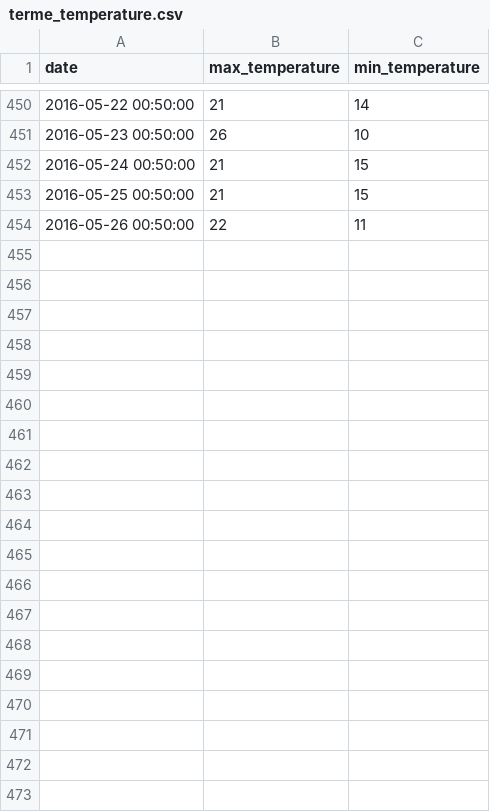
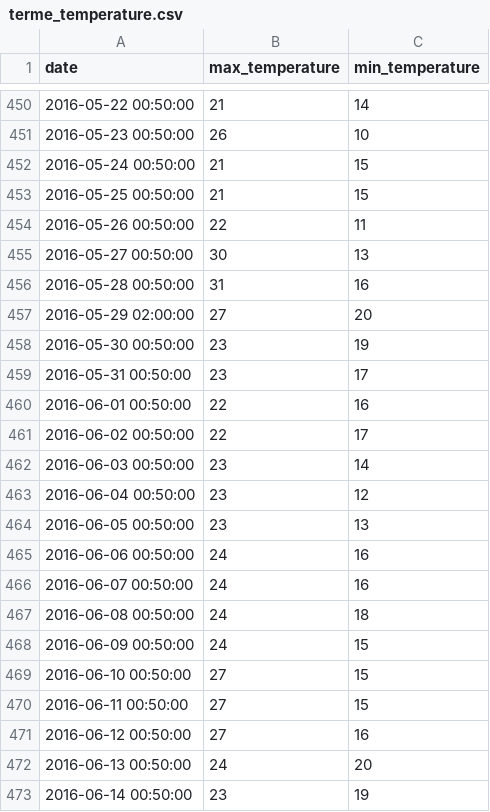
Before and after one commit to DarioBernardo/luigi-test, a CSV file: data/terme_temperature.csv (was temperature/terme_temperature.csv), drawn as a sheet; only a part is shown, gaps mark what is left out; the diff covers the shown part only; the diff names each change by its address in the sheet, - before the commit and + after, or states it on an @@ line.

```diff
--- a/temperature/terme_temperature.csv
+++ b/data/terme_temperature.csv
+row 455: 2016-05-27 00:50:00 | 30 | 13
+row 456: 2016-05-28 00:50:00 | 31 | 16
+row 457: 2016-05-29 02:00:00 | 27 | 20
+row 458: 2016-05-30 00:50:00 | 23 | 19
+row 459: 2016-05-31 00:50:00 | 23 | 17
+row 460: 2016-06-01 00:50:00 | 22 | 16
+row 461: 2016-06-02 00:50:00 | 22 | 17
+row 462: 2016-06-03 00:50:00 | 23 | 14
+row 463: 2016-06-04 00:50:00 | 23 | 12
+row 464: 2016-06-05 00:50:00 | 23 | 13
+row 465: 2016-06-06 00:50:00 | 24 | 16
+row 466: 2016-06-07 00:50:00 | 24 | 16
+row 467: 2016-06-08 00:50:00 | 24 | 18
+row 468: 2016-06-09 00:50:00 | 24 | 15
+row 469: 2016-06-10 00:50:00 | 27 | 15
+row 470: 2016-06-11 00:50:00 | 27 | 15
+row 471: 2016-06-12 00:50:00 | 27 | 16
+row 472: 2016-06-13 00:50:00 | 24 | 20
+row 473: 2016-06-14 00:50:00 | 23 | 19
```
Also changed, not shown: 41 added rows elsewhere in this file, data/london_temperature.csv, data/rome_temperature.csv, 16 other files.
